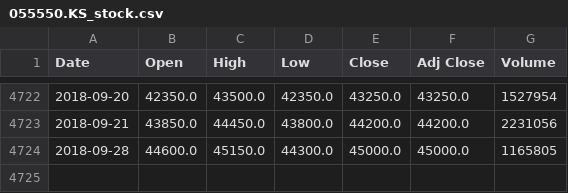
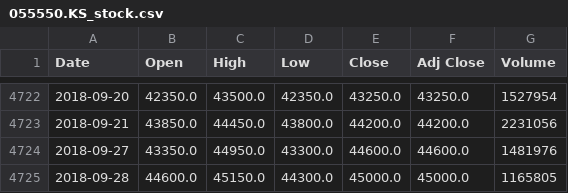
Before and after one commit to godong9/price-estimation, a CSV file: stock/055550.KS_stock.csv, drawn as a sheet; only a part is shown, gaps mark what is left out.

```diff
--- a/stock/055550.KS_stock.csv
+++ b/stock/055550.KS_stock.csv
@@ -4723,2 +4723,3 @@ Date,Open,High,Low,Close,Adj Close,Volume
 2018-09-21,43850.0,44450.0,43800.0,44200.0,44200.0,2231056
+2018-09-27,43350.0,44950.0,43300.0,44600.0,44600.0,1481976
 2018-09-28,44600.0,45150.0,44300.0,45000.0,45000.0,1165805
```
Also changed, not shown: stock/035420.KS_stock.csv, 13 other files.
